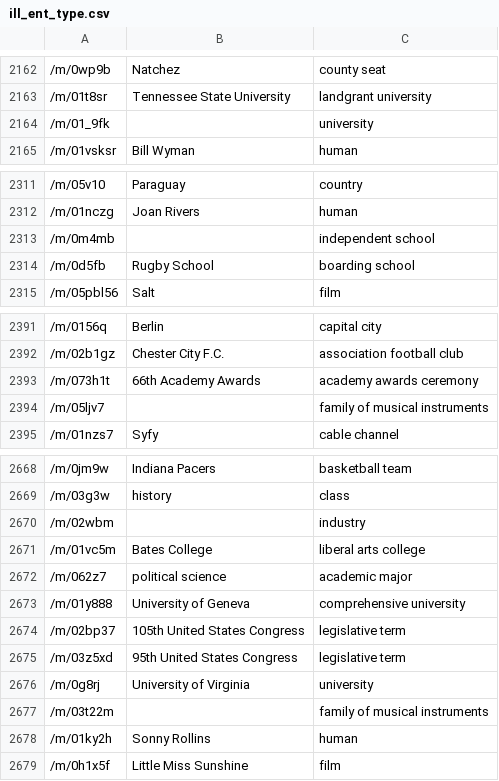
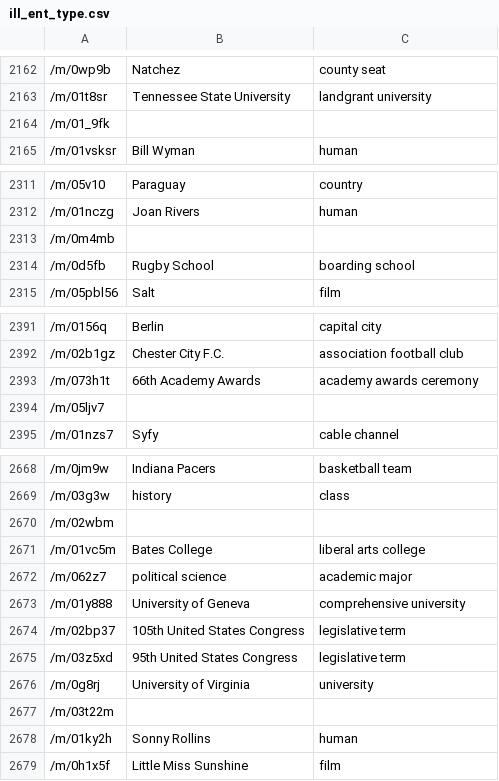
Before and after one commit to paichichi/learning-pytorch, a CSV file: ill_ent_type.csv, drawn as a sheet; only a part is shown, gaps mark what is left out; the diff covers the shown part only.

```diff
--- a/ill_ent_type.csv
+++ b/ill_ent_type.csv
@@ -2163,3 +2163,3 @@
 /m/01t8sr,Tennessee State University,landgrant university
-/m/01_9fk,,university
+/m/01_9fk,,
 /m/01vsksr,Bill Wyman,human
@@ -2312,3 +2312,3 @@
 /m/01nczg,Joan Rivers,human
-/m/0m4mb,,independent school
+/m/0m4mb,,
 /m/0d5fb,Rugby School,boarding school
@@ -2393,3 +2393,3 @@
 /m/073h1t,66th Academy Awards,academy awards ceremony
-/m/05ljv7,,family of musical instruments
+/m/05ljv7,,
 /m/01nzs7,Syfy,cable channel
@@ -2669,3 +2669,3 @@
 /m/03g3w,history,class
-/m/02wbm,,industry
+/m/02wbm,,
 /m/01vc5m,Bates College,liberal arts college
@@ -2676,3 +2676,3 @@
 /m/0g8rj,University of Virginia,university
-/m/03t22m,,family of musical instruments
+/m/03t22m,,
 /m/01ky2h,Sonny Rollins,human
```
Also changed, not shown: 42 edited cells elsewhere in this file, merged_data.csv, 5 other files.
